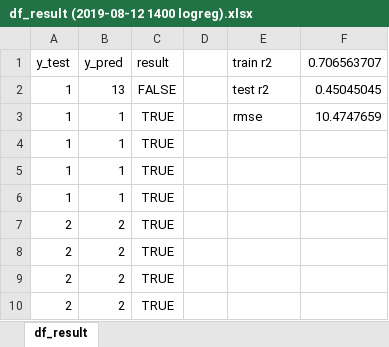
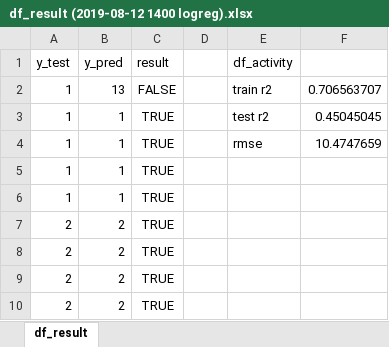
Before and after one commit to cheekeet86/project-capstone, an Excel workbook: data/4_output/df_result (2019-08-12 1400 logreg).xlsx, sheet df_result, drawn as a sheet; only a part is shown; values as stored, in another font and other column widths than the file's, no borders; conditional formats not drawn; removed rows and columns are numbered as before the commit, all else as after; the diff names each change by its address in the sheet, - before the commit and + after, or states it on an @@ line.

```diff
--- a/data/4_output/df_result (2019-08-12 1400 logreg).xlsx (sheet df_result)
+++ b/data/4_output/df_result (2019-08-12 1400 logreg).xlsx (sheet df_result)
-E1: train r2
+E1: df_activity
-F1: 0.706563707
+F1: (empty)
-E2 (df_activity): test r2
+E2 (df_activity): train r2
-F2: 0.45045045
+F2: 0.706563707
+row 3: 1 | 1 | TRUE |  | test r2 | 0.45045045
-row 4: 1 | 1 | TRUE
```
Also changed, not shown: 10 other files.
